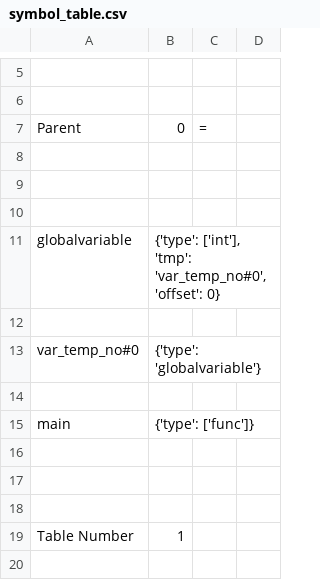
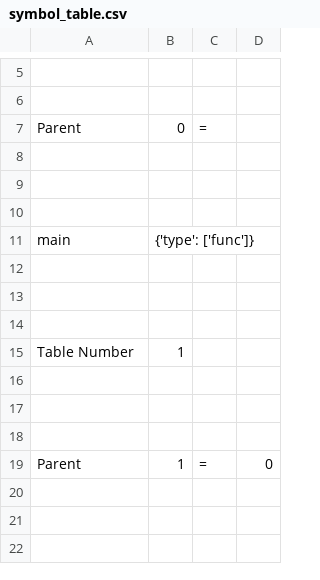
Before and after one commit to nibir8-source/Group_5_CS335_Project, a CSV file: src/symbol_table.csv, drawn as a sheet; only a part is shown, gaps mark what is left out; the shorter side is filled out with more unchanged rows; the diff covers the shown part only.

```diff
--- a/src/symbol_table.csv
+++ b/src/symbol_table.csv
@@ -10,6 +10,2 @@ Parent,0,=,
 
-globalvariable,"{'type': ['int'], 'tmp': 'var_temp_no#0', 'offset': 0}"
-
-var_temp_no#0,{'type': 'globalvariable'}
-
 main,{'type': ['func']}
```
Also changed, not shown: 5 added rows, 9 removed rows and 6 edited cells elsewhere in this file, 3 other files.
